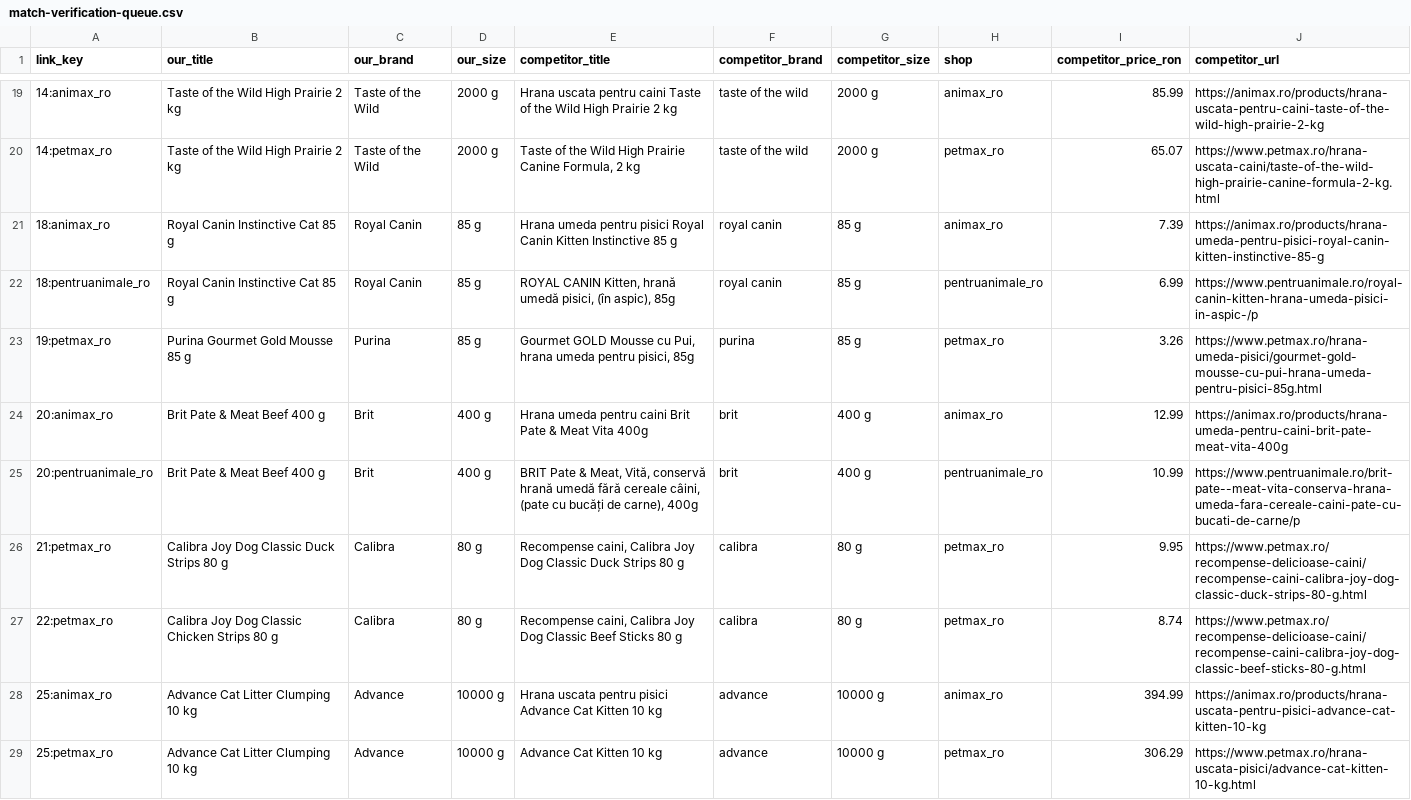
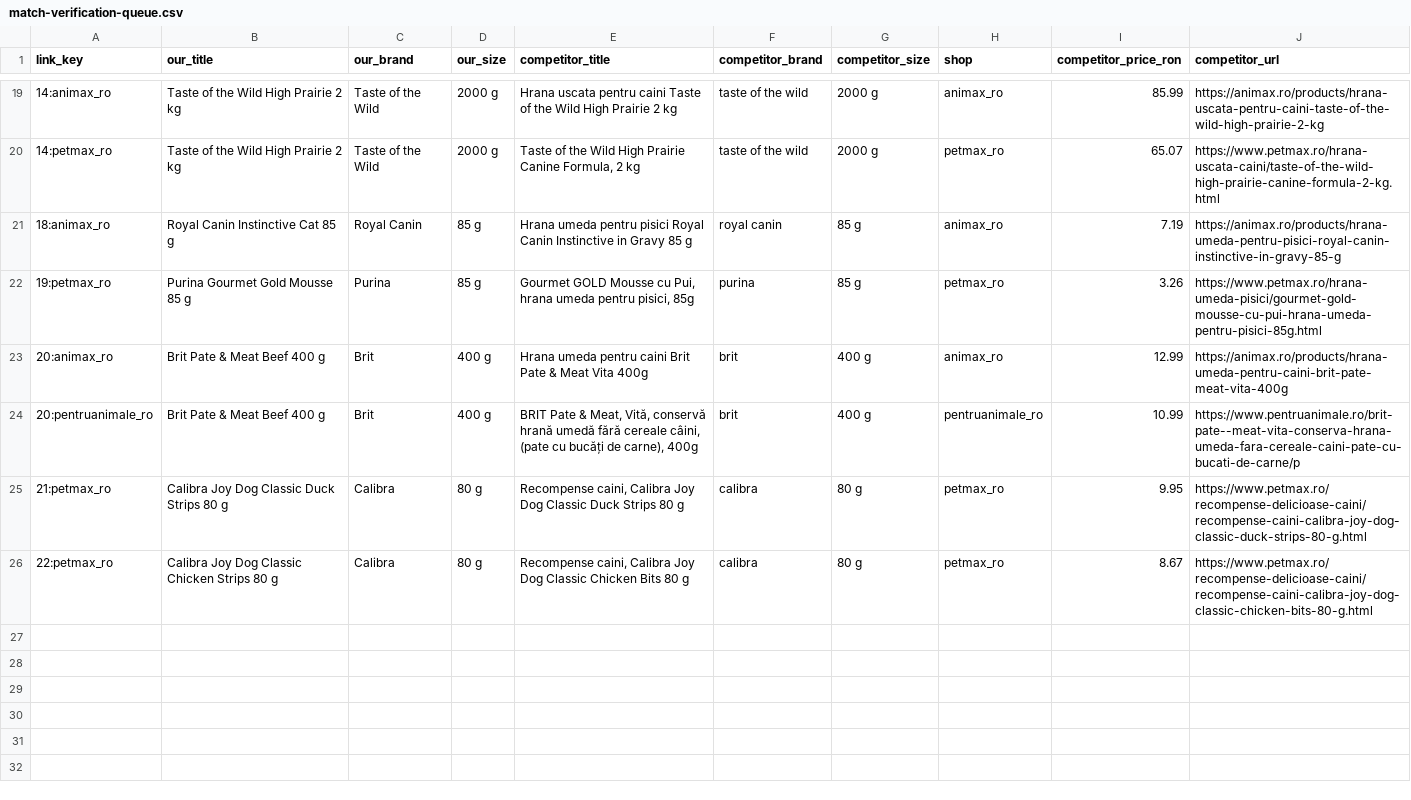
Before and after one commit to MareBogdan/pricepilot, a CSV file: docs/learned/results/phase5/match-verification-queue.csv, drawn as a sheet; only a part is shown, gaps mark what is left out.

```diff
--- a/docs/learned/results/phase5/match-verification-queue.csv
+++ b/docs/learned/results/phase5/match-verification-queue.csv
@@ -20,4 +20,3 @@ link_key,our_title,our_brand,our_size,competitor_title,competitor_brand,competit
 14:petmax_ro,Taste of the Wild High Prairie 2 kg,Taste of the Wild,2000 g,"Taste of the Wild High Prairie Canine Formula, 2 kg",taste of the wild,2000 g,petmax_ro,65.07,https://www.petmax.ro/hrana-uscata-caini/taste-of-the-wild-high-prairie-canine-formula-2-kg.html
-18:animax_ro,Royal Canin Instinctive Cat 85 g,Royal Canin,85 g,Hrana umeda pentru pisici Royal Canin Kitten Instinctive 85 g,royal canin,85 g,animax_ro,7.39,https://animax.ro/products/hrana-umeda-pentru-pisici-royal-canin-kitten-instinctive-85-g
-18:pentruanimale_ro,Royal Canin Instinctive Cat 85 g,Royal Canin,85 g,"ROYAL CANIN Kitten, hrană umedă pisici, (în aspic), 85g",royal canin,85 g,pentruanimale_ro,6.99,https://www.pentruanimale.ro/royal-canin-kitten-hrana-umeda-pisici-in-aspic-/p
+18:animax_ro,Royal Canin Instinctive Cat 85 g,Royal Canin,85 g,Hrana umeda pentru pisici Royal Canin Instinctive in Gravy 85 g,royal canin,85 g,animax_ro,7.19,https://animax.ro/products/hrana-umeda-pentru-pisici-royal-canin-instinctive-in-gravy-85-g
 19:petmax_ro,Purina Gourmet Gold Mousse 85 g,Purina,85 g,"Gourmet GOLD Mousse cu Pui, hrana umeda pentru pisici, 85g",purina,85 g,petmax_ro,3.26,https://www.petmax.ro/hrana-umeda-pisici/gourmet-gold-mousse-cu-pui-hrana-umeda-pentru-pisici-85g.html
@@ -26,4 +25,2 @@ link_key,our_title,our_brand,our_size,competitor_title,competitor_brand,competit
 21:petmax_ro,Calibra Joy Dog Classic Duck Strips 80 g,Calibra,80 g,"Recompense caini, Calibra Joy Dog Classic Duck Strips 80 g",calibra,80 g,petmax_ro,9.95,https://www.petmax.ro/recompense-delicioase-caini/recompense-caini-calibra-joy-dog-classic-duck-strips-80-g.html
-22:petmax_ro,Calibra Joy Dog Classic Chicken Strips 80 g,Calibra,80 g,"Recompense caini, Calibra Joy Dog Classic Beef Sticks 80 g",calibra,80 g,petmax_ro,8.74,https://www.petmax.ro/recompense-delicioase-caini/recompense-caini-calibra-joy-dog-classic-beef-sticks-80-g.html
-25:animax_ro,Advance Cat Litter Clumping 10 kg,Advance,10000 g,Hrana uscata pentru pisici Advance Cat Kitten 10 kg,advance,10000 g,animax_ro,394.99,https://animax.ro/products/hrana-uscata-pentru-pisici-advance-cat-kitten-10-kg
-25:petmax_ro,Advance Cat Litter Clumping 10 kg,Advance,10000 g,Advance Cat Kitten 10 kg,advance,10000 g,petmax_ro,306.29,https://www.petmax.ro/hrana-uscata-pisici/advance-cat-kitten-10-kg.html
+22:petmax_ro,Calibra Joy Dog Classic Chicken Strips 80 g,Calibra,80 g,"Recompense caini, Calibra Joy Dog Classic Chicken Bits 80 g",calibra,80 g,petmax_ro,8.67,https://www.petmax.ro/recompense-delicioase-caini/recompense-caini-calibra-joy-dog-classic-chicken-bits-80-g.html
```
Also changed, not shown: 2 other files.
